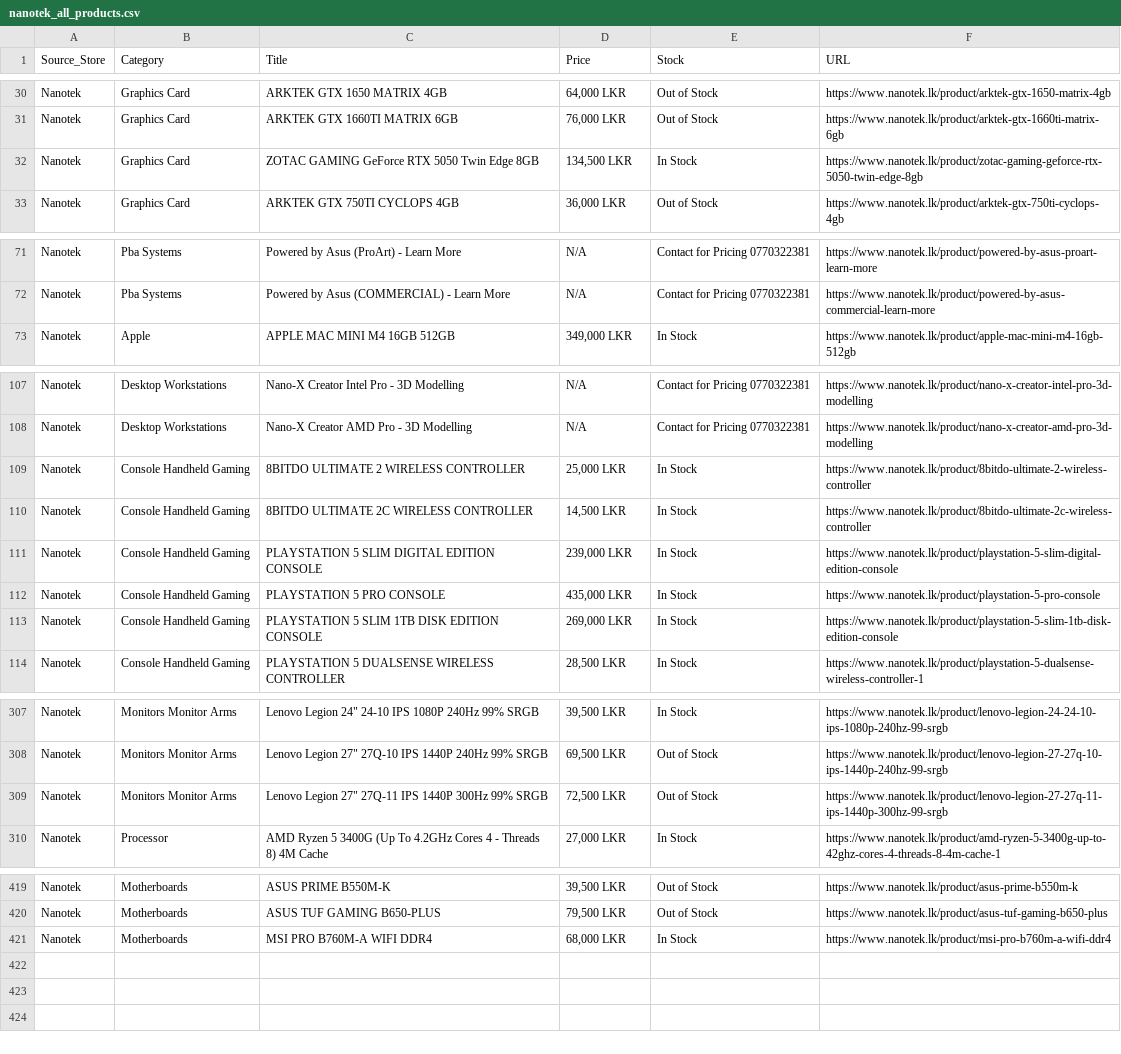
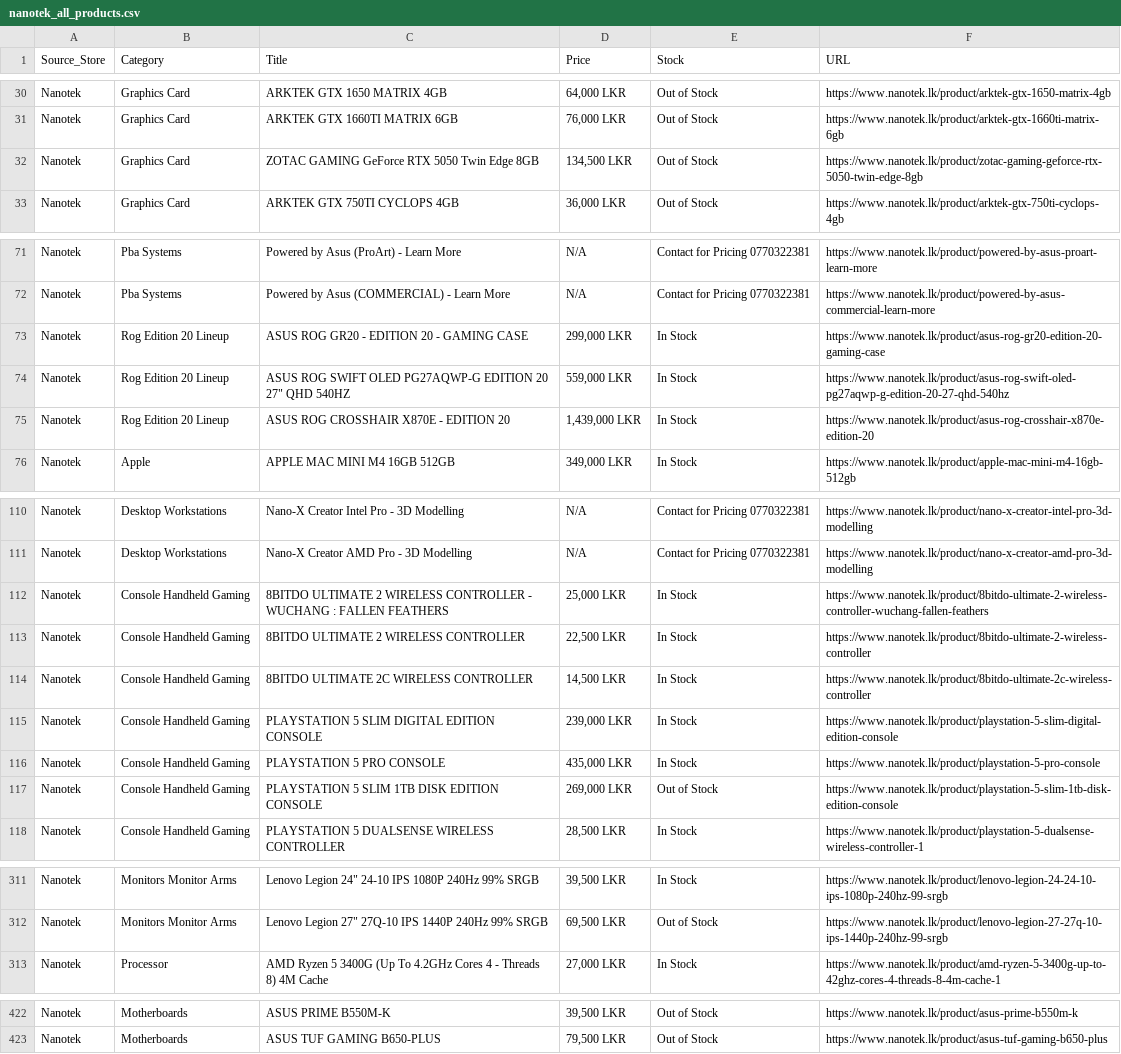
Before and after one commit to ChalanaDilshan/rig-recon, a CSV file: data/raw/nanotek_all_products.csv, drawn as a sheet; only a part is shown, gaps mark what is left out; the diff covers the shown part only.

```diff
--- a/data/raw/nanotek_all_products.csv
+++ b/data/raw/nanotek_all_products.csv
@@ -31,3 +31,3 @@ Nanotek,Graphics Card,ARKTEK GTX 1650 MATRIX 4GB,"64,000 LKR",Out of Stock,https
 Nanotek,Graphics Card,ARKTEK GTX 1660TI MATRIX 6GB,"76,000 LKR",Out of Stock,https://www.nanotek.lk/product/arktek-gtx-1660ti-matrix-6gb
-Nanotek,Graphics Card,ZOTAC GAMING GeForce RTX 5050 Twin Edge 8GB,"134,500 LKR",In Stock,https://www.nanotek.lk/product/zotac-gaming-geforce-rtx-5050-twin-edge-8gb
+Nanotek,Graphics Card,ZOTAC GAMING GeForce RTX 5050 Twin Edge 8GB,"134,500 LKR",Out of Stock,https://www.nanotek.lk/product/zotac-gaming-geforce-rtx-5050-twin-edge-8gb
 Nanotek,Graphics Card,ARKTEK GTX 750TI CYCLOPS 4GB,"36,000 LKR",Out of Stock,https://www.nanotek.lk/product/arktek-gtx-750ti-cyclops-4gb
@@ -72,2 +72,5 @@ Nanotek,Pba Systems,Powered by Asus (ProArt) - Learn More,N/A,Contact for Pricin
 Nanotek,Pba Systems,Powered by Asus (COMMERCIAL) - Learn More,N/A,Contact for Pricing 0770322381,https://www.nanotek.lk/product/powered-by-asus-commercial-learn-more
+Nanotek,Rog Edition 20 Lineup,ASUS ROG GR20 - EDITION 20 - GAMING CASE,"299,000 LKR",In Stock,https://www.nanotek.lk/product/asus-rog-gr20-edition-20-gaming-case
+Nanotek,Rog Edition 20 Lineup,"ASUS ROG SWIFT OLED PG27AQWP-G EDITION 20 27"" QHD 540HZ","559,000 LKR",In Stock,https://www.nanotek.lk/product/asus-rog-swift-oled-pg27aqwp-g-edition-20-27-qhd-540hz
+Nanotek,Rog Edition 20 Lineup,ASUS ROG CROSSHAIR X870E - EDITION 20,"1,439,000 LKR",In Stock,https://www.nanotek.lk/product/asus-rog-crosshair-x870e-edition-20
 Nanotek,Apple,APPLE MAC MINI M4 16GB 512GB,"349,000 LKR",In Stock,https://www.nanotek.lk/product/apple-mac-mini-m4-16gb-512gb
@@ -108,3 +111,4 @@ Nanotek,Desktop Workstations,Nano-X Creator Intel Pro  - 3D Modelling,N/A,Contac
 Nanotek,Desktop Workstations,Nano-X Creator AMD Pro  - 3D Modelling,N/A,Contact for Pricing 0770322381,https://www.nanotek.lk/product/nano-x-creator-amd-pro-3d-modelling
-Nanotek,Console Handheld Gaming,8BITDO ULTIMATE 2 WIRELESS CONTROLLER,"25,000 LKR",In Stock,https://www.nanotek.lk/product/8bitdo-ultimate-2-wireless-controller
+Nanotek,Console Handheld Gaming,8BITDO ULTIMATE 2 WIRELESS CONTROLLER - WUCHANG : FALLEN FEATHERS,"25,000 LKR",In Stock,https://www.nanotek.lk/product/8bitdo-ultimate-2-wireless-controller-wuchang-fallen-feathers
+Nanotek,Console Handheld Gaming,8BITDO ULTIMATE 2 WIRELESS CONTROLLER,"22,500 LKR",In Stock,https://www.nanotek.lk/product/8bitdo-ultimate-2-wireless-controller
 Nanotek,Console Handheld Gaming,8BITDO ULTIMATE 2C WIRELESS CONTROLLER,"14,500 LKR",In Stock,https://www.nanotek.lk/product/8bitdo-ultimate-2c-wireless-controller
@@ -112,3 +116,3 @@ Nanotek,Console Handheld Gaming,PLAYSTATION 5 SLIM DIGITAL EDITION CONSOLE,"239,
 Nanotek,Console Handheld Gaming,PLAYSTATION 5 PRO CONSOLE,"435,000 LKR",In Stock,https://www.nanotek.lk/product/playstation-5-pro-console
-Nanotek,Console Handheld Gaming,PLAYSTATION 5 SLIM 1TB DISK EDITION CONSOLE,"269,000 LKR",In Stock,https://www.nanotek.lk/product/playstation-5-slim-1tb-disk-edition-console
+Nanotek,Console Handheld Gaming,PLAYSTATION 5 SLIM 1TB DISK EDITION CONSOLE,"269,000 LKR",Out of Stock,https://www.nanotek.lk/product/playstation-5-slim-1tb-disk-edition-console
 Nanotek,Console Handheld Gaming,PLAYSTATION 5 DUALSENSE WIRELESS CONTROLLER,"28,500 LKR",In Stock,https://www.nanotek.lk/product/playstation-5-dualsense-wireless-controller-1
@@ -308,3 +312,2 @@ Nanotek,Monitors Monitor Arms,"Lenovo Legion 24"" 24-10 IPS 1080P 240Hz 99% SRGB
 Nanotek,Monitors Monitor Arms,"Lenovo Legion 27"" 27Q-10 IPS 1440P 240Hz 99% SRGB","69,500 LKR",Out of Stock,https://www.nanotek.lk/product/lenovo-legion-27-27q-10-ips-1440p-240hz-99-srgb
-Nanotek,Monitors Monitor Arms,"Lenovo Legion 27"" 27Q-11 IPS 1440P 300Hz 99% SRGB","72,500 LKR",Out of Stock,https://www.nanotek.lk/product/lenovo-legion-27-27q-11-ips-1440p-300hz-99-srgb
 Nanotek,Processor,AMD Ryzen 5 3400G (Up To 4.2GHz Cores 4 - Threads 8) 4M Cache,"27,000 LKR",In Stock,https://www.nanotek.lk/product/amd-ryzen-5-3400g-up-to-42ghz-cores-4-threads-8-4m-cache-1
@@ -420,2 +423 @@ Nanotek,Motherboards,ASUS PRIME B550M-K,"39,500 LKR",Out of Stock,https://www.na
 Nanotek,Motherboards,ASUS TUF GAMING B650-PLUS,"79,500 LKR",Out of Stock,https://www.nanotek.lk/product/asus-tuf-gaming-b650-plus
-Nanotek,Motherboards,MSI PRO B760M-A WIFI DDR4,"68,000 LKR",In Stock,https://www.nanotek.lk/product/msi-pro-b760m-a-wifi-ddr4
```
Also changed, not shown: 2 edited cells elsewhere in this file, 5 other files.
